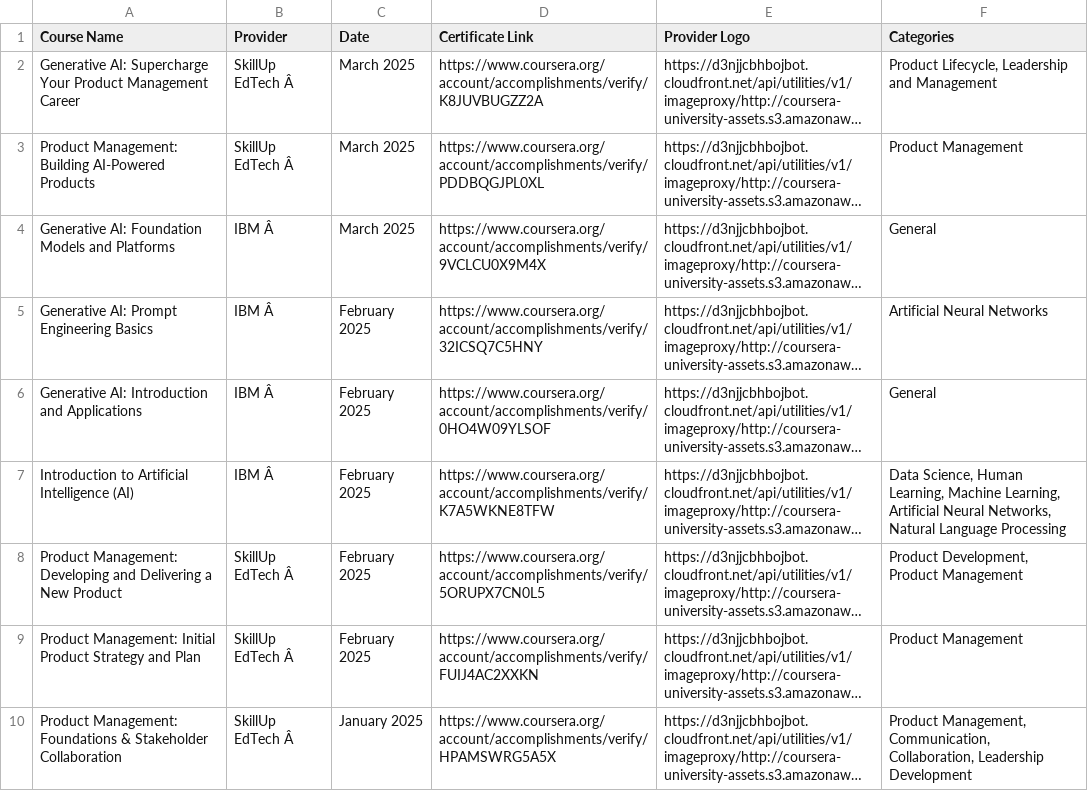
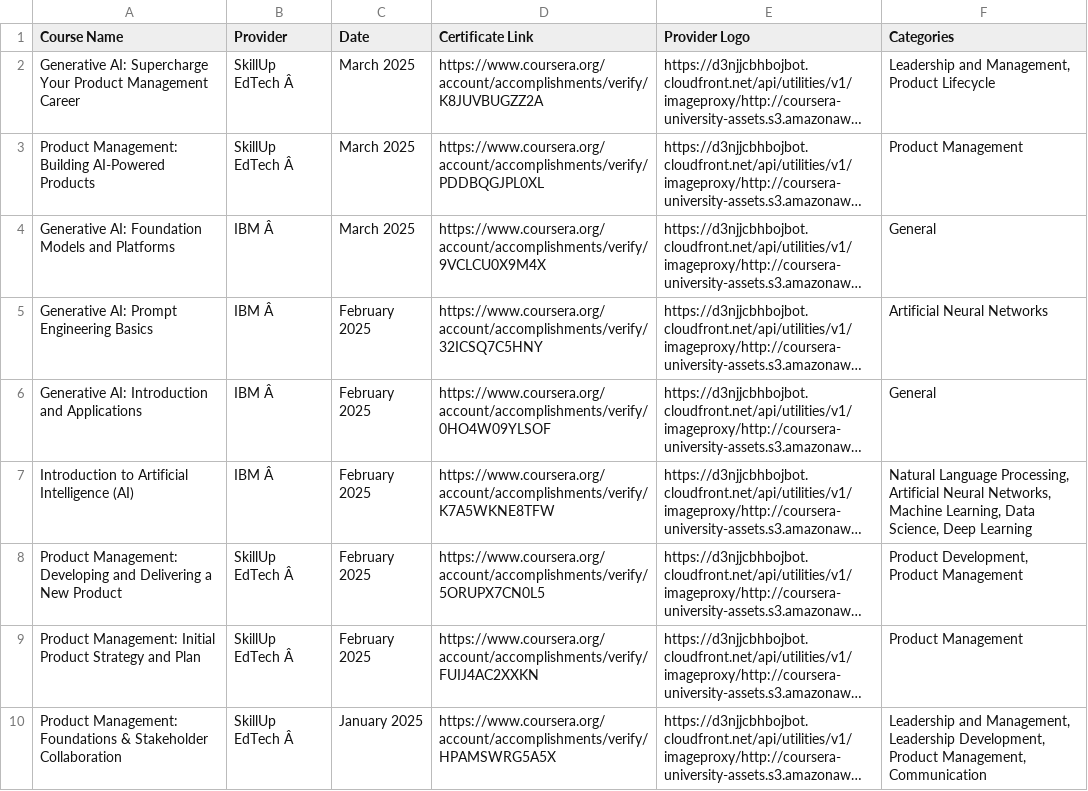
Before and after one commit to magenta4c/CourseraCertificateScraper, a CSV file: Coursera_Certificates.csv, drawn as a sheet; long unchanged cells end in …; the diff names each change by its address in the sheet, - before the commit and + after, or states it on an @@ line.

```diff
--- a/Coursera_Certificates.csv
+++ b/Coursera_Certificates.csv
-F2 (Categories): Product Lifecycle, Leadership and Management
+F2 (Categories): Leadership and Management, Product Lifecycle
-F7 (Categories): Data Science, Human Learning, Machine Learning, Artificial Neural Networks, Natural Language Processing
+F7 (Categories): Natural Language Processing, Artificial Neural Networks, Machine Learning, Data Science, Deep Learning
-F10 (Categories): Product Management, Communication, Collaboration, Leadership Development
+F10 (Categories): Leadership and Management, Leadership Development, Product Management, Communication
```
